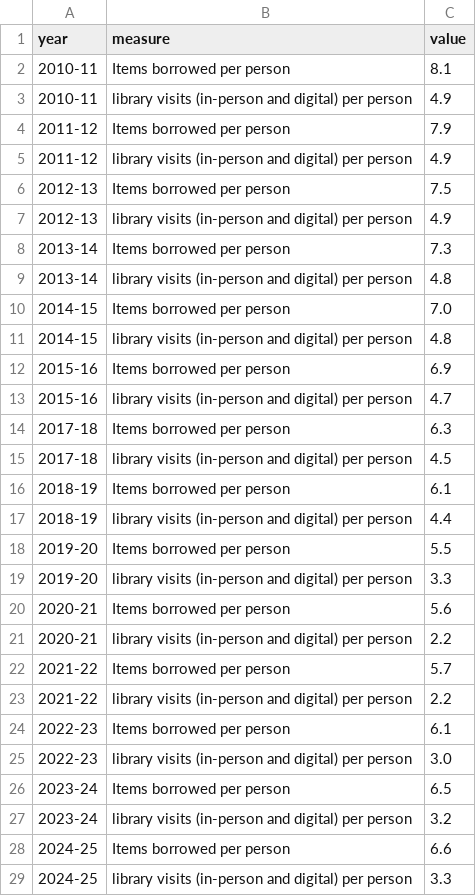
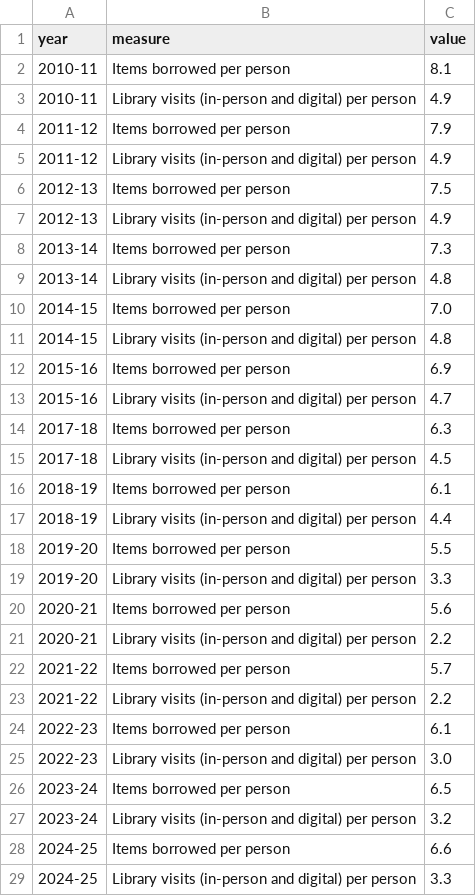
Before and after one commit to fcra0004/FIT3179-DV2, a CSV file: data/national_per_person.csv, drawn as a sheet.

Commit message:
Update Bump Chart to Showcase Recent Data Rather than old data
update bump chart, minor text changes

```diff
--- a/data/national_per_person.csv
+++ b/data/national_per_person.csv
@@ -2,28 +2,28 @@ year,measure,value
 2010-11,Items borrowed per person,8.1
-2010-11,library visits (in-person and digital) per person,4.9
+2010-11,Library visits (in-person and digital) per person,4.9
 2011-12,Items borrowed per person,7.9
-2011-12,library visits (in-person and digital) per person,4.9
+2011-12,Library visits (in-person and digital) per person,4.9
 2012-13,Items borrowed per person,7.5
-2012-13,library visits (in-person and digital) per person,4.9
+2012-13,Library visits (in-person and digital) per person,4.9
 2013-14,Items borrowed per person,7.3
-2013-14,library visits (in-person and digital) per person,4.8
+2013-14,Library visits (in-person and digital) per person,4.8
 2014-15,Items borrowed per person,7.0
-2014-15,library visits (in-person and digital) per person,4.8
+2014-15,Library visits (in-person and digital) per person,4.8
 2015-16,Items borrowed per person,6.9
-2015-16,library visits (in-person and digital) per person,4.7
+2015-16,Library visits (in-person and digital) per person,4.7
 2017-18,Items borrowed per person,6.3
-2017-18,library visits (in-person and digital) per person,4.5
+2017-18,Library visits (in-person and digital) per person,4.5
 2018-19,Items borrowed per person,6.1
-2018-19,library visits (in-person and digital) per person,4.4
+2018-19,Library visits (in-person and digital) per person,4.4
 2019-20,Items borrowed per person,5.5
-2019-20,library visits (in-person and digital) per person,3.3
+2019-20,Library visits (in-person and digital) per person,3.3
 2020-21,Items borrowed per person,5.6
-2020-21,library visits (in-person and digital) per person,2.2
+2020-21,Library visits (in-person and digital) per person,2.2
 2021-22,Items borrowed per person,5.7
-2021-22,library visits (in-person and digital) per person,2.2
+2021-22,Library visits (in-person and digital) per person,2.2
 2022-23,Items borrowed per person,6.1
-2022-23,library visits (in-person and digital) per person,3.0
+2022-23,Library visits (in-person and digital) per person,3.0
 2023-24,Items borrowed per person,6.5
-2023-24,library visits (in-person and digital) per person,3.2
+2023-24,Library visits (in-person and digital) per person,3.2
 2024-25,Items borrowed per person,6.6
-2024-25,library visits (in-person and digital) per person,3.3
+2024-25,Library visits (in-person and digital) per person,3.3
```
Also changed, not shown: 4 other files.
